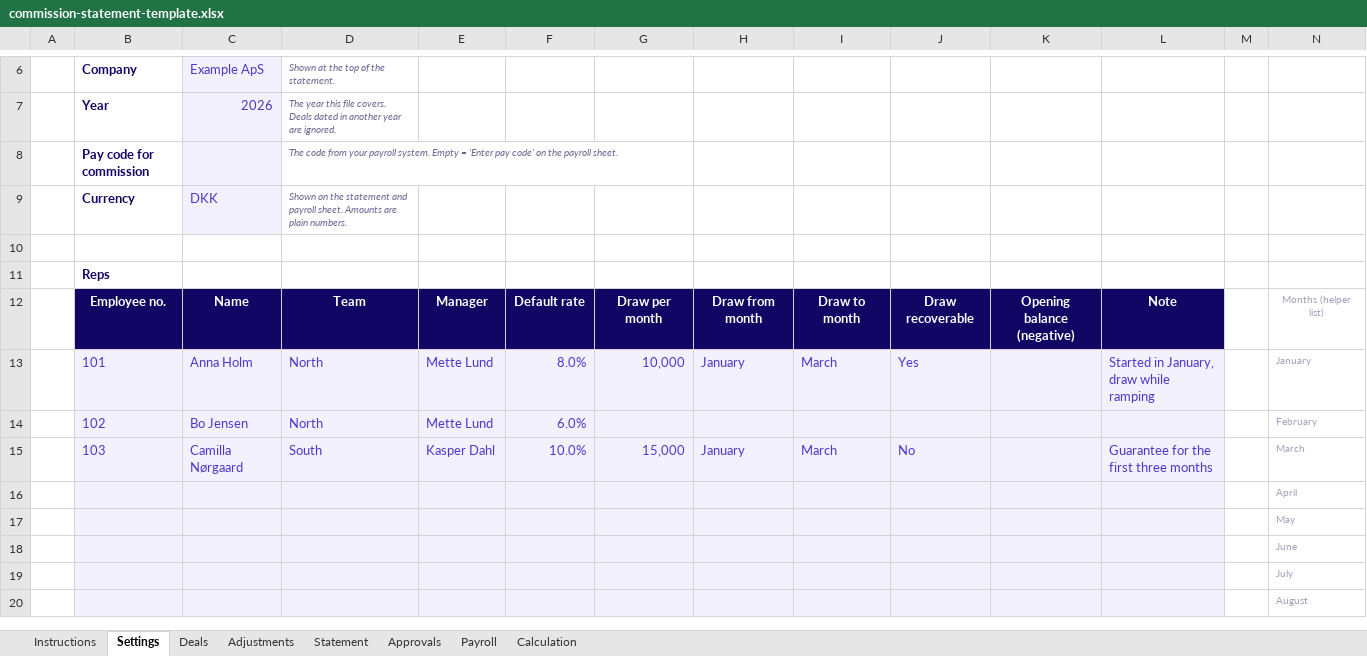
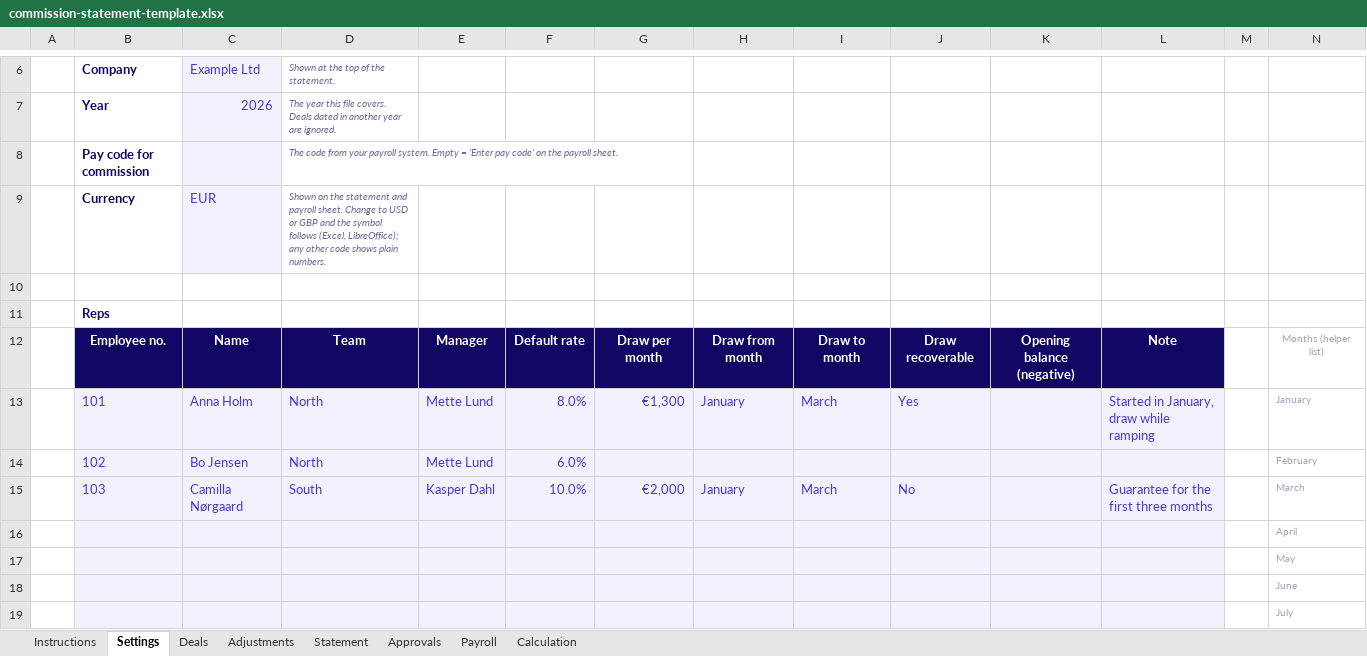
Before and after one commit to Prowi-ApS/prowi-web, an Excel workbook: downloads/commission-statement-template.xlsx, sheet Settings, drawn as a sheet; only a part is shown, gaps mark what is left out; the shorter side is filled out with more unchanged rows; values as stored, in another font and other column widths than the file's, no borders; conditional formats not drawn; removed rows and columns are numbered as before the commit, all else as after; the diff names each change by its address in the sheet, - before the commit and + after, or states it on an @@ line.

```diff
--- a/downloads/commission-statement-template.xlsx (sheet Settings)
+++ b/downloads/commission-statement-template.xlsx (sheet Settings)
-C6: Example ApS
+C6: Example Ltd
-row 9:  | Currency | DKK | Shown on the statement and payroll sheet. Amounts are plain numbers.
+row 9:  | Currency | EUR | Shown on the statement and payroll sheet. Change to USD or GBP and the symbol follows (Excel, LibreOffice); any other code shows plain numbers.
-G13: 10,000
+G13: €1,300
-G15: 15,000
+G15: €2,000
```
Also changed, not shown: sheet Calculation, sheet Deals, sheet Statement, sheet Payroll, sheet Adjustments, sheet Approvals, downloads/commission-excel-template.xlsx, downloads/ote-pay-mix-template.xlsx, 3 other files.
